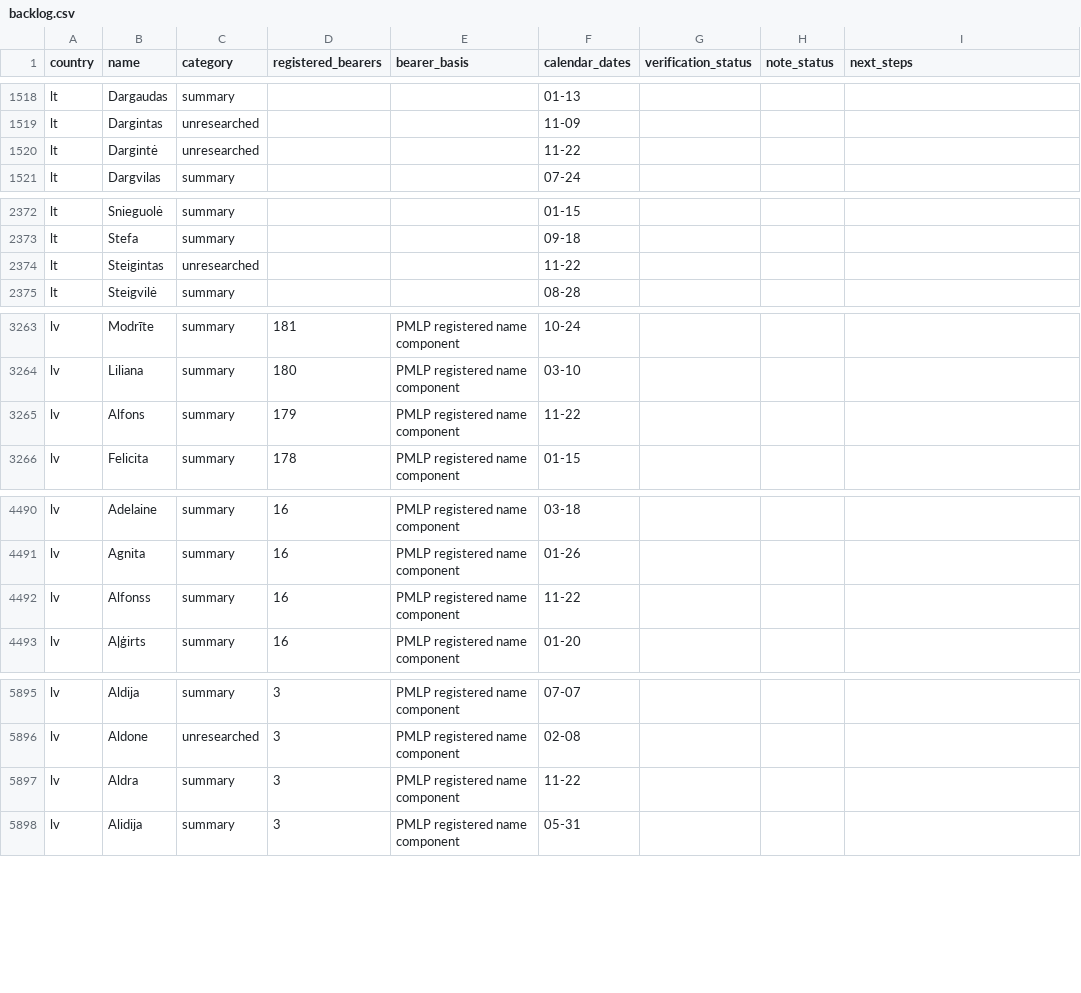
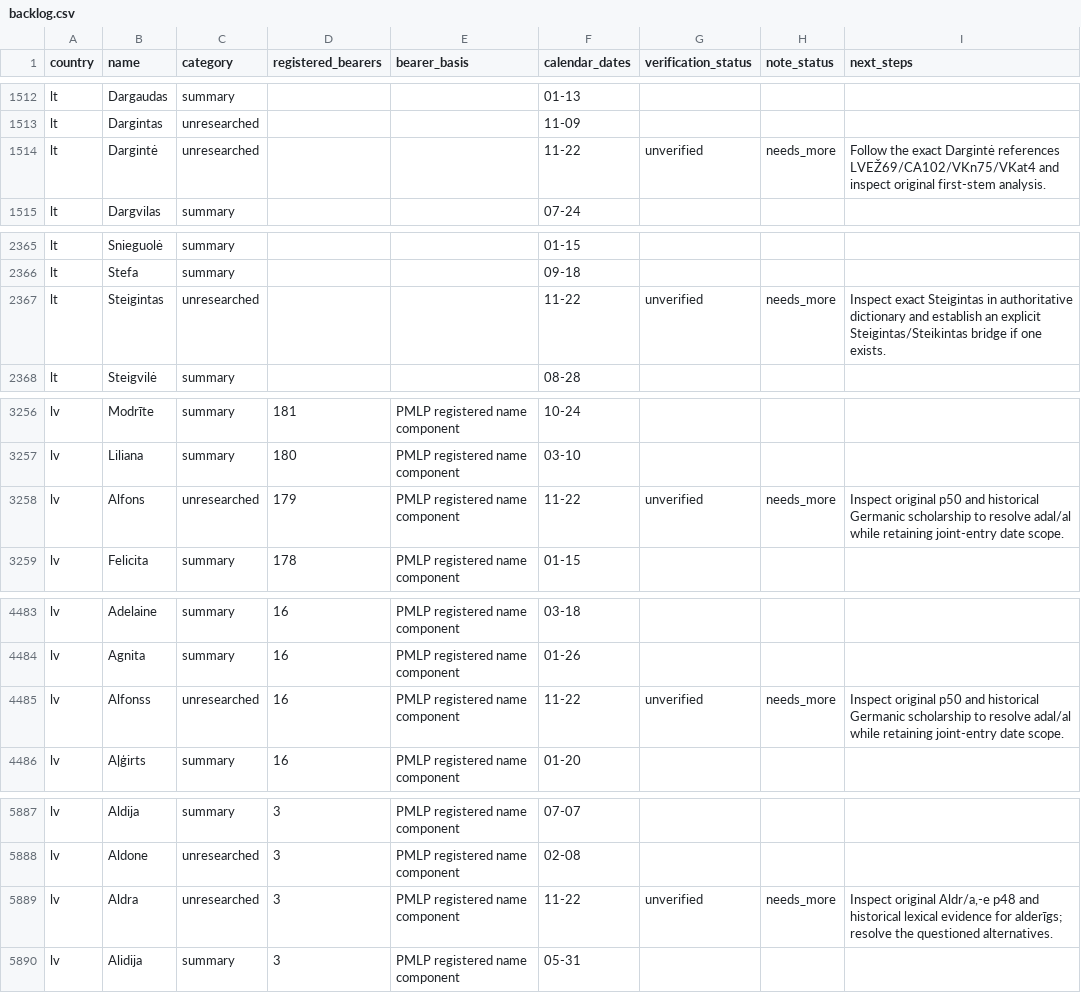
Before and after one commit to nimda5/baltic-widgets, a CSV file: research/namedays/backlog.csv, drawn as a sheet; only a part is shown, gaps mark what is left out; the diff covers the shown part only.

```diff
--- a/research/namedays/backlog.csv
+++ b/research/namedays/backlog.csv
@@ -1519,3 +1513,3 @@ lt,Dargaudas,summary,,,01-13,,,
 lt,Dargintas,unresearched,,,11-09,,,
-lt,Dargintė,unresearched,,,11-22,,,
+lt,Dargintė,unresearched,,,11-22,unverified,needs_more,Follow the exact Dargintė references LVEŽ69/CA102/VKn75/VKat4 and inspect original first-stem analysis.
 lt,Dargvilas,summary,,,07-24,,,
@@ -2373,3 +2366,3 @@ lt,Snieguolė,summary,,,01-15,,,
 lt,Stefa,summary,,,09-18,,,
-lt,Steigintas,unresearched,,,11-22,,,
+lt,Steigintas,unresearched,,,11-22,unverified,needs_more,Inspect exact Steigintas in authoritative dictionary and establish an explicit Steigintas/Steikintas bridge if one exists.
 lt,Steigvilė,summary,,,08-28,,,
@@ -3264,3 +3257,3 @@ lv,Modrīte,summary,181,PMLP registered name component,10-24,,,
 lv,Liliana,summary,180,PMLP registered name component,03-10,,,
-lv,Alfons,summary,179,PMLP registered name component,11-22,,,
+lv,Alfons,unresearched,179,PMLP registered name component,11-22,unverified,needs_more,Inspect original p50 and historical Germanic scholarship to resolve adal/al while retaining joint-entry date scope.
 lv,Felicita,summary,178,PMLP registered name component,01-15,,,
@@ -4491,3 +4484,3 @@ lv,Adelaine,summary,16,PMLP registered name component,03-18,,,
 lv,Agnita,summary,16,PMLP registered name component,01-26,,,
-lv,Alfonss,summary,16,PMLP registered name component,11-22,,,
+lv,Alfonss,unresearched,16,PMLP registered name component,11-22,unverified,needs_more,Inspect original p50 and historical Germanic scholarship to resolve adal/al while retaining joint-entry date scope.
 lv,Aļģirts,summary,16,PMLP registered name component,01-20,,,
@@ -5896,3 +5888,3 @@ lv,Aldija,summary,3,PMLP registered name component,07-07,,,
 lv,Aldone,unresearched,3,PMLP registered name component,02-08,,,
-lv,Aldra,summary,3,PMLP registered name component,11-22,,,
+lv,Aldra,unresearched,3,PMLP registered name component,11-22,unverified,needs_more,"Inspect original Aldr/a,-e p48 and historical lexical evidence for alderīgs; resolve the questioned alternatives."
 lv,Alidija,summary,3,PMLP registered name component,05-31,,,
```
Also changed, not shown: 9 removed rows and 17 edited cells elsewhere in this file, research/namedays/date-queue.csv, 24 other files.
